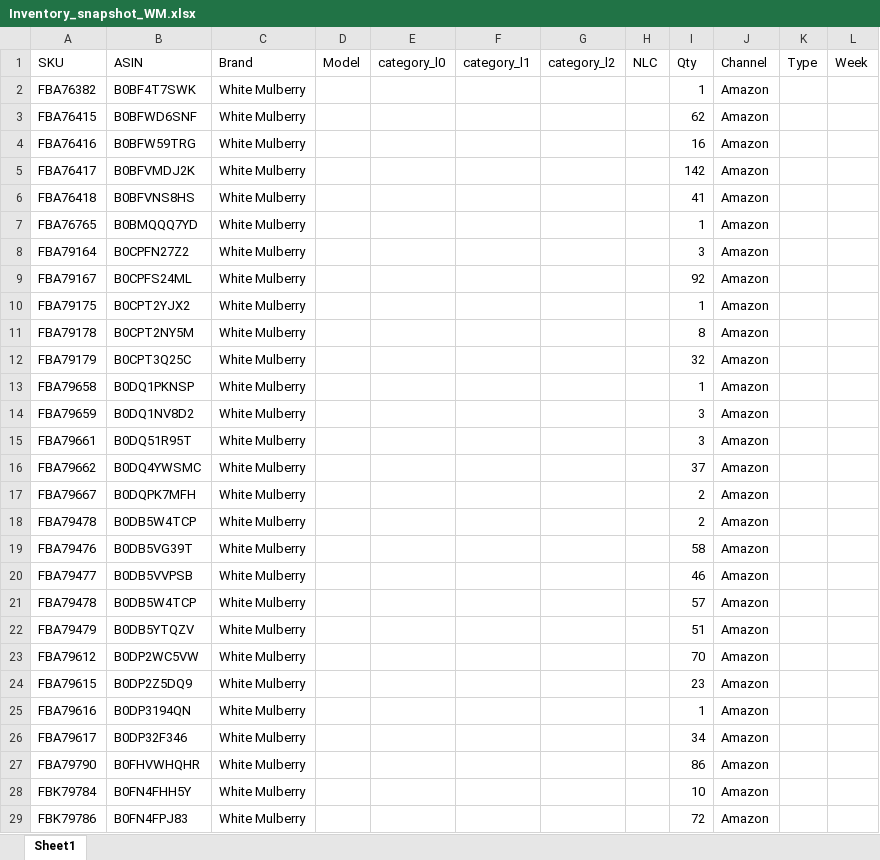
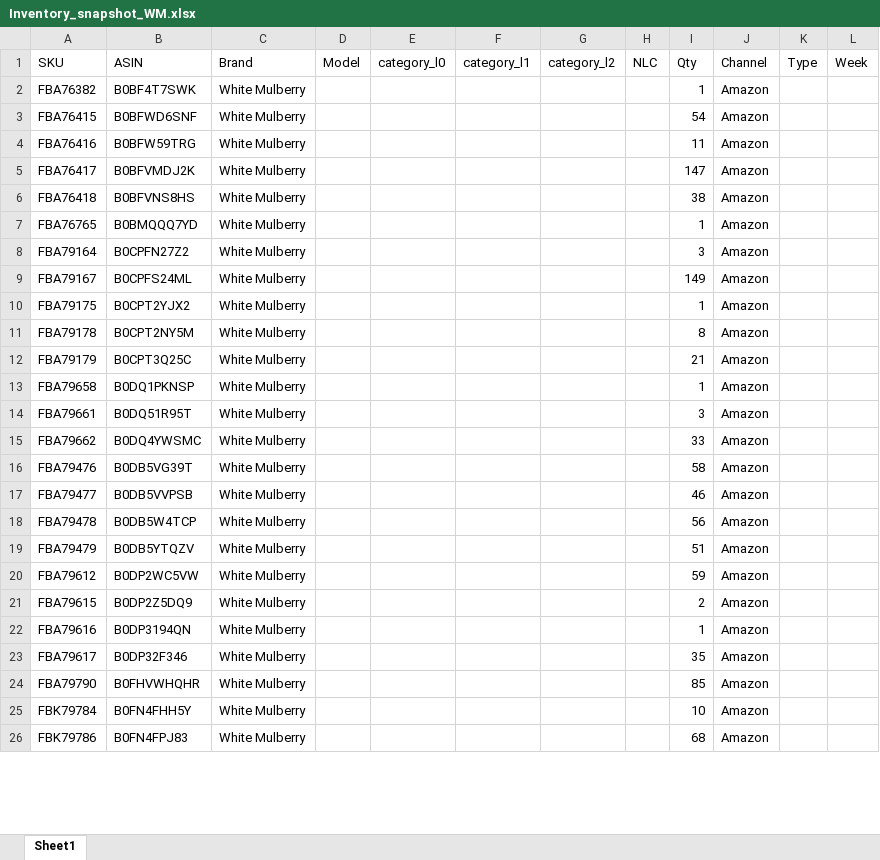
Before and after one commit to nitesh-lang/am-replenishment, an Excel workbook: data/input/Inventory_snapshot_WM.xlsx, sheet Sheet1, drawn as a sheet; only a part is shown; values as stored, in another font and other column widths than the file's, no cell formats; conditional formats not drawn; removed rows and columns are numbered as before the commit, all else as after; the diff covers the shown part only; the diff names each change by its address in the sheet, - before the commit and + after, or states it on an @@ line.

```diff
--- a/data/input/Inventory_snapshot_WM.xlsx (sheet Sheet1)
+++ b/data/input/Inventory_snapshot_WM.xlsx (sheet Sheet1)
-I3 (Qty): 62
+I3 (Qty): 54
-I4 (Qty): 16
+I4 (Qty): 11
-I5 (Qty): 142
+I5 (Qty): 147
-I6 (Qty): 41
+I6 (Qty): 38
-I9 (Qty): 92
+I9 (Qty): 149
-I12 (Qty): 32
+I12 (Qty): 21
-row 14: FBA79659 | B0DQ1NV8D2 | White Mulberry |  |  |  |  |  | 3 | Amazon
-I15 (Qty): 37
+I15 (Qty): 33
-row 17: FBA79667 | B0DQPK7MFH | White Mulberry |  |  |  |  |  | 2 | Amazon
-row 18: FBA79478 | B0DB5W4TCP | White Mulberry |  |  |  |  |  | 2 | Amazon
-I18 (Qty): 57
+I18 (Qty): 56
-I20 (Qty): 70
+I20 (Qty): 59
-I21 (Qty): 23
+I21 (Qty): 2
-I23 (Qty): 34
+I23 (Qty): 35
-I24 (Qty): 86
+I24 (Qty): 85
-I26 (Qty): 72
+I26 (Qty): 68
```
Also changed, not shown: 10 added rows, 9 removed rows, 1 moved row and 10 edited cells elsewhere in this sheet, cell formats, formulas that keep their value, data/input/Fossil Replenishment/Fossil Replenishment.xlsx, data/input/Inventory_snapshot_audio_array.xlsx, 14 other files.
